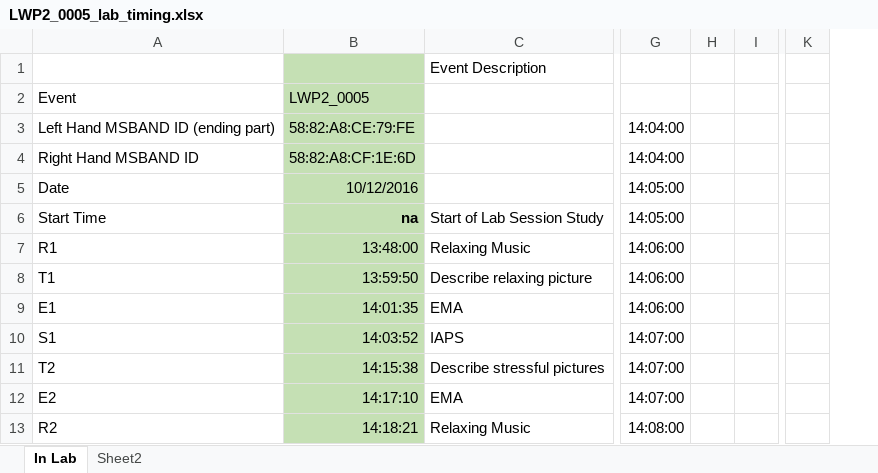
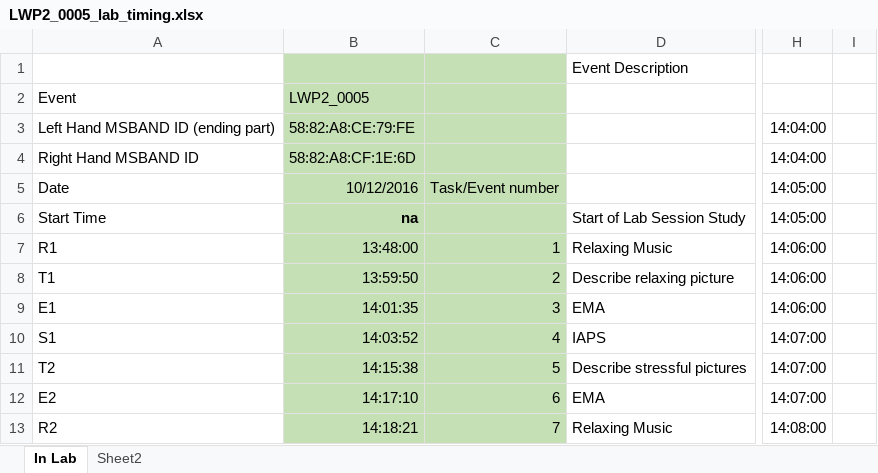
Before and after one commit to huisophiewang/HeartRateVariability, an Excel workbook: HR_Data/LWP2_0005_lab_timing.xlsx, sheet In Lab, drawn as a sheet; only a part is shown, gaps mark what is left out; values as stored, in another font and other column widths than the file's, no borders; removed rows and columns are numbered as before the commit, all else as after; the diff names each change by its address in the sheet, - before the commit and + after, or states it on an @@ line.

```diff
--- a/HR_Data/LWP2_0005_lab_timing.xlsx (sheet In Lab)
+++ b/HR_Data/LWP2_0005_lab_timing.xlsx (sheet In Lab)
+column C, rows 5-13: Task/Event number |  | 1 | 2 | 3 | 4 | 5 | 6 | 7
-column H, empty
-column K, empty
```
Also changed, not shown: HR_Data/LWP2_0003_lab_timing.xlsx, HR_Data/LWP2_0009_lab_timing.xlsx, 20 other files.
